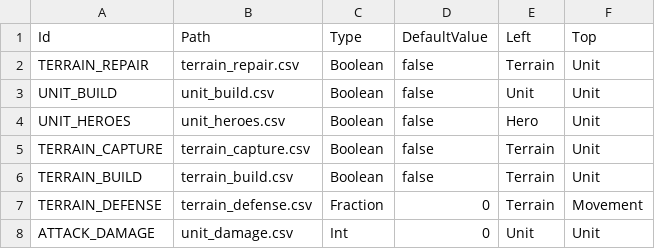
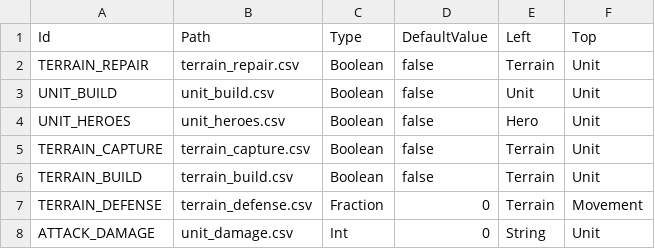
Before and after one commit to stratecide/tbs-core, a CSV file: configs/default_test/tables.csv, drawn as a sheet.

```diff
--- a/configs/default_test/tables.csv
+++ b/configs/default_test/tables.csv
@@ -7,2 +7,2 @@ TERRAIN_BUILD;terrain_build.csv;Boolean;false;Terrain;Unit
 TERRAIN_DEFENSE;terrain_defense.csv;Fraction;0;Terrain;Movement
-ATTACK_DAMAGE;unit_damage.csv;Int;0;Unit;Unit
+ATTACK_DAMAGE;unit_damage.csv;Int;0;String;Unit
```
Also changed, not shown: configs/default_test/attack_types.csv, configs/default_test/movement.csv, 11 other files.
